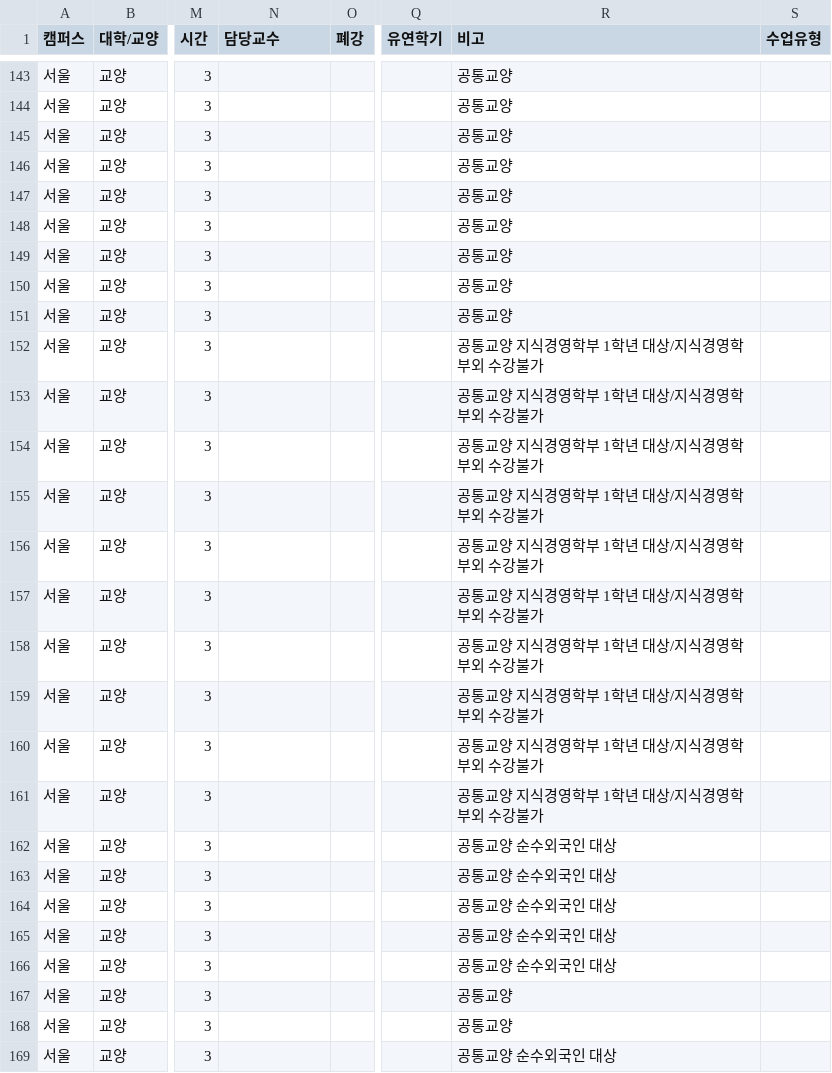
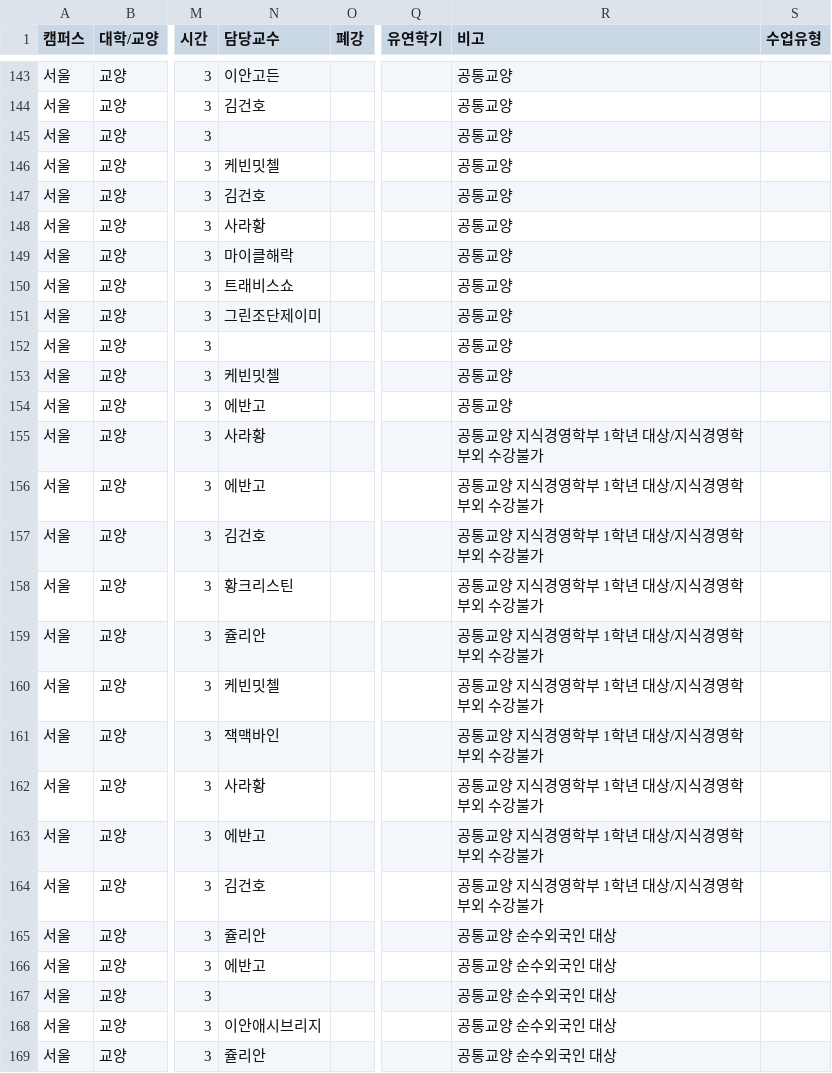
Before and after one commit to puang-network/cau-pre-timetable, a CSV file: frontend/public/courses/courses.csv, drawn as a sheet; only a part is shown, gaps mark what is left out; the diff covers the shown part only; the diff names each change by its address in the sheet, - before the commit and + after, or states it on an @@ line.

```diff
--- a/frontend/public/courses/courses.csv
+++ b/frontend/public/courses/courses.csv
-N143 (담당교수): (empty)
+N143 (담당교수): 이안고든
-N144 (담당교수): (empty)
+N144 (담당교수): 김건호
-N146 (담당교수): (empty)
+N146 (담당교수): 케빈밋첼
-N147 (담당교수): (empty)
+N147 (담당교수): 김건호
-N148 (담당교수): (empty)
+N148 (담당교수): 사라황
-N149 (담당교수): (empty)
+N149 (담당교수): 마이클해락
-N150 (담당교수): (empty)
+N150 (담당교수): 트래비스쇼
-N151 (담당교수): (empty)
+N151 (담당교수): 그린조단제이미
-R152:R154 (비고): 공통교양 지식경영학부 1학년 대상/지식경영학부외 수강불가
+R152:R154 (비고): 공통교양
-N153 (담당교수): (empty)
+N153 (담당교수): 케빈밋첼
-N154 (담당교수): (empty)
+N154 (담당교수): 에반고
-N155 (담당교수): (empty)
+N155 (담당교수): 사라황
-N156 (담당교수): (empty)
+N156 (담당교수): 에반고
-N157 (담당교수): (empty)
+N157 (담당교수): 김건호
-N158 (담당교수): (empty)
+N158 (담당교수): 황크리스틴
-N159 (담당교수): (empty)
+N159 (담당교수): 쥴리안
-N160 (담당교수): (empty)
+N160 (담당교수): 케빈밋첼
-N161 (담당교수): (empty)
+N161 (담당교수): 잭맥바인
-N162 (담당교수): (empty)
+N162 (담당교수): 사라황
-R162:R164 (비고): 공통교양 순수외국인 대상
+R162:R164 (비고): 공통교양 지식경영학부 1학년 대상/지식경영학부외 수강불가
-N163 (담당교수): (empty)
+N163 (담당교수): 에반고
-N164 (담당교수): (empty)
+N164 (담당교수): 김건호
-N165 (담당교수): (empty)
+N165 (담당교수): 쥴리안
-N166 (담당교수): (empty)
+N166 (담당교수): 에반고
-R167:R168 (비고): 공통교양
+R167:R168 (비고): 공통교양 순수외국인 대상
-N168 (담당교수): (empty)
+N168 (담당교수): 이안애시브리지
-N169 (담당교수): (empty)
+N169 (담당교수): 쥴리안
```
Also changed, not shown: 1 added row and 72 edited cells elsewhere in this file, public/courses/courses.csv, 4 other files.
